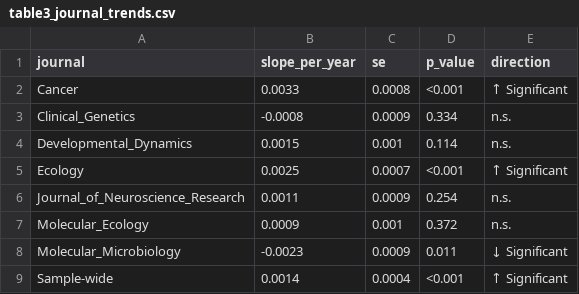
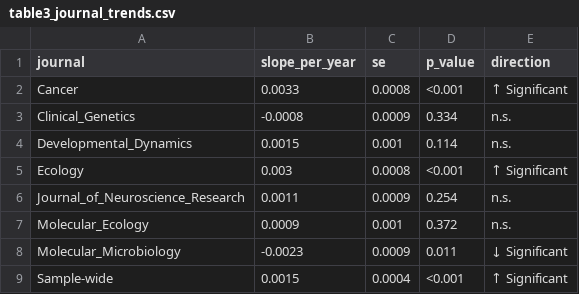
Before and after one commit to Raven1628/Active-vs.-Passive-Voice-in-Scientific-Literature, a CSV file: analysis/final_figures/table3_journal_trends.csv, drawn as a sheet.

Commit message:
Standardize on 949-paper analysis sample across all tables and figures

```diff
--- a/analysis/final_figures/table3_journal_trends.csv
+++ b/analysis/final_figures/table3_journal_trends.csv
@@ -4,3 +4,3 @@ Clinical_Genetics,-0.0008,0.0009,0.334,n.s.
 Developmental_Dynamics,0.0015,0.001,0.114,n.s.
-Ecology,0.0025,0.0007,<0.001,↑ Significant
+Ecology,0.003,0.0008,<0.001,↑ Significant
 Journal_of_Neuroscience_Research,0.0011,0.0009,0.254,n.s.
@@ -8,2 +8,2 @@ Molecular_Ecology,0.0009,0.001,0.372,n.s.
 Molecular_Microbiology,-0.0023,0.0009,0.011,↓ Significant
-Sample-wide,0.0014,0.0004,<0.001,↑ Significant
+Sample-wide,0.0015,0.0004,<0.001,↑ Significant
```
Also changed, not shown: analysis/final_figures/table1_sample_composition.csv, analysis/final_figures/table2_journal_means.csv, 2 other files.
